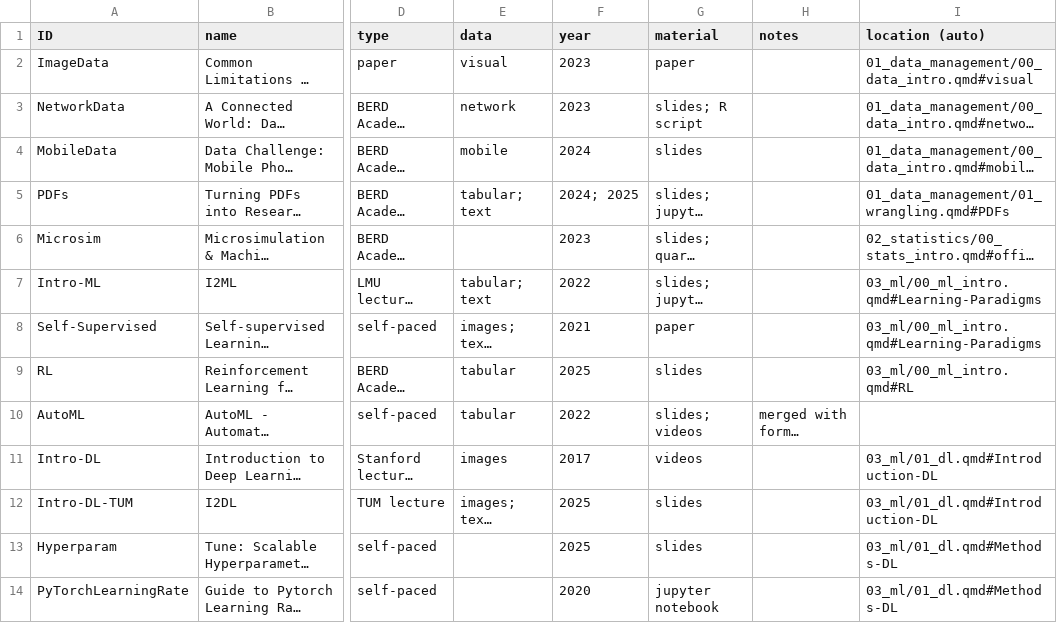
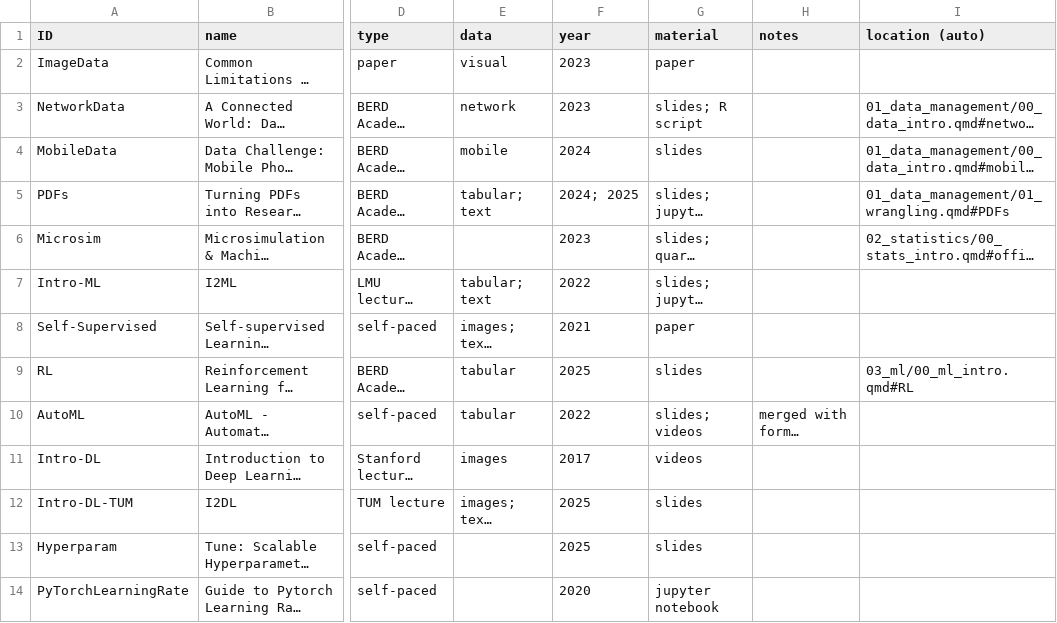
Before and after one commit to BERD-NFDI/BERD_OER, a CSV file: materials.csv, drawn as a sheet; only a part is shown, gaps mark what is left out; long unchanged cells end in …; the diff covers the shown part only; the diff names each change by its address in the sheet, - before the commit and + after, or states it on an @@ line.

Commit message:
academy only materials

```diff
--- a/materials.csv
+++ b/materials.csv
-I2 (location (auto)): 01_data_management/00_data_intro.qmd#visual
+I2 (location (auto)): (empty)
-I7:I8 (location (auto)): 03_ml/00_ml_intro.qmd#Learning-Paradigms
+I7:I8 (location (auto)): (empty)
-I11:I12 (location (auto)): 03_ml/01_dl.qmd#Introduction-DL
+I11:I12 (location (auto)): (empty)
-I13:I14 (location (auto)): 03_ml/01_dl.qmd#Methods-DL
+I13:I14 (location (auto)): (empty)
```
Also changed, not shown: 11 edited cells elsewhere in this file, 5 other files.
